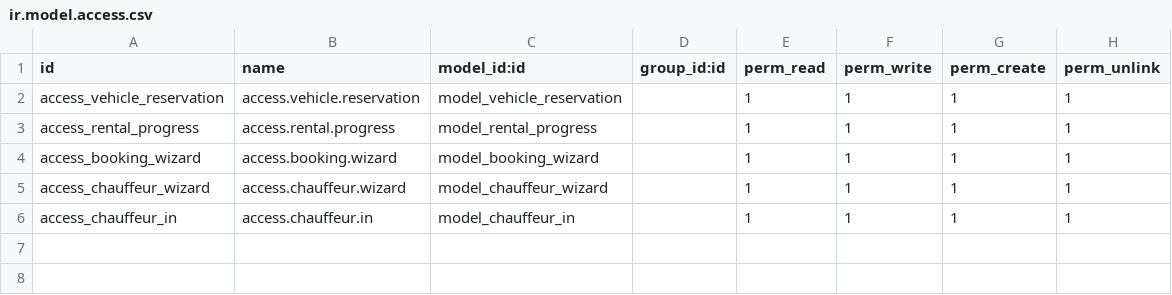
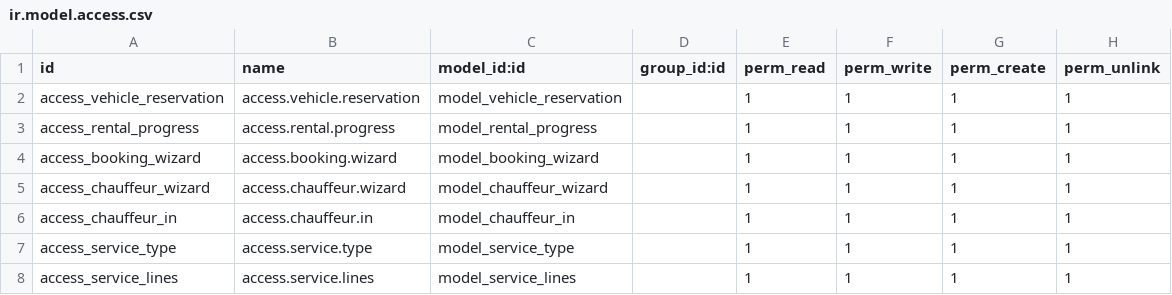
Before and after one commit to Viltco/Mystic, a CSV file: vehicle_reservation/security/ir.model.access.csv, drawn as a sheet; the diff names each change by its address in the sheet, - before the commit and + after, or states it on an @@ line.

```diff
--- a/vehicle_reservation/security/ir.model.access.csv
+++ b/vehicle_reservation/security/ir.model.access.csv
+row 7: access_service_type | access.service.type | model_service_type |  | 1 | 1 | 1 | 1
+row 8: access_service_lines | access.service.lines | model_service_lines |  | 1 | 1 | 1 | 1
```
Also changed, not shown: 11 other files.
